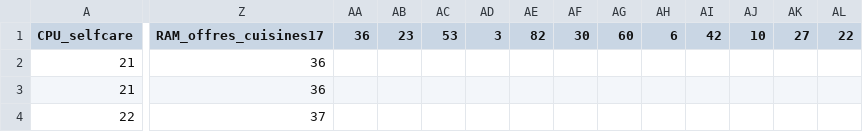
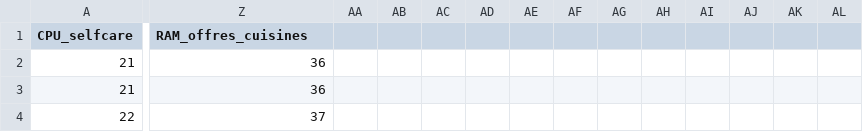
Before and after one commit to MrTam-Node/get_avg_cpu_usage, a CSV file: csv_json/Avg_Cpu_Ram.csv, drawn as a sheet; only a part is shown, gaps mark what is left out; the diff covers the shown part only; the diff names each change by its address in the sheet, - before the commit and + after, or states it on an @@ line.

Commit message:
update of csv and json files

```diff
--- a/csv_json/Avg_Cpu_Ram.csv
+++ b/csv_json/Avg_Cpu_Ram.csv
-Z1: RAM_offres_cuisines17
+Z1: RAM_offres_cuisines
-AA1: 36
+AA1: (empty)
-AB1: 23
+AB1: (empty)
-AC1: 53
+AC1: (empty)
-AD1: 3
+AD1: (empty)
-AE1: 82
+AE1: (empty)
-AF1: 30
+AF1: (empty)
-AG1: 60
+AG1: (empty)
-AH1: 6
+AH1: (empty)
-AI1: 42
+AI1: (empty)
-AJ1: 10
+AJ1: (empty)
-AK1: 27
+AK1: (empty)
-AL1: 22
+AL1: (empty)
```
Also changed, not shown: 13 edited cells elsewhere in this file, 1 other file.
